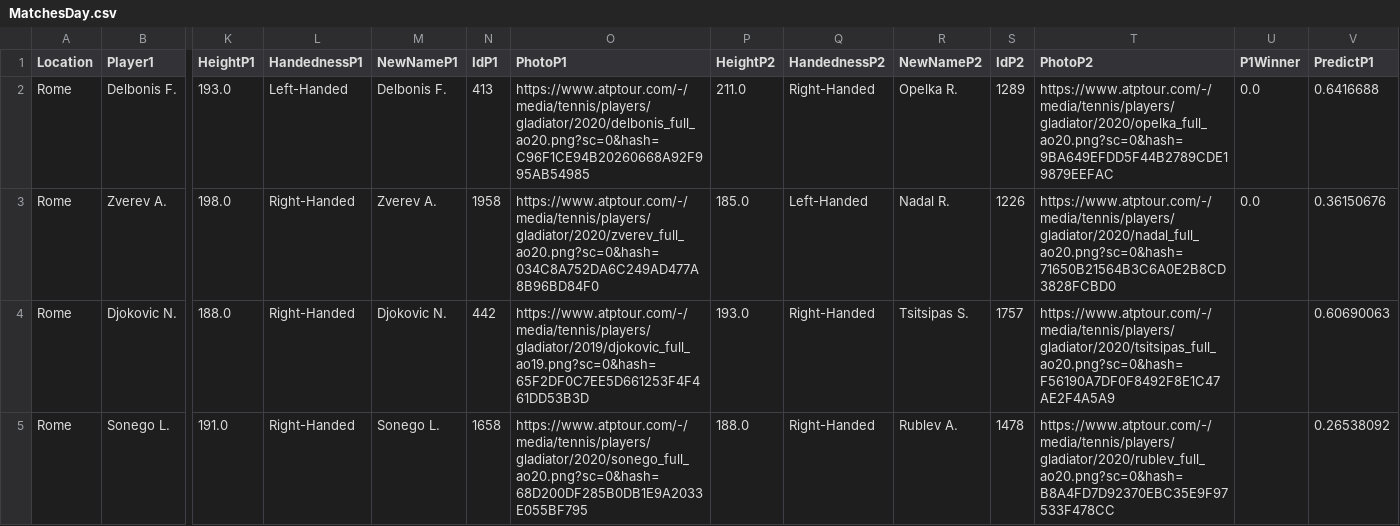
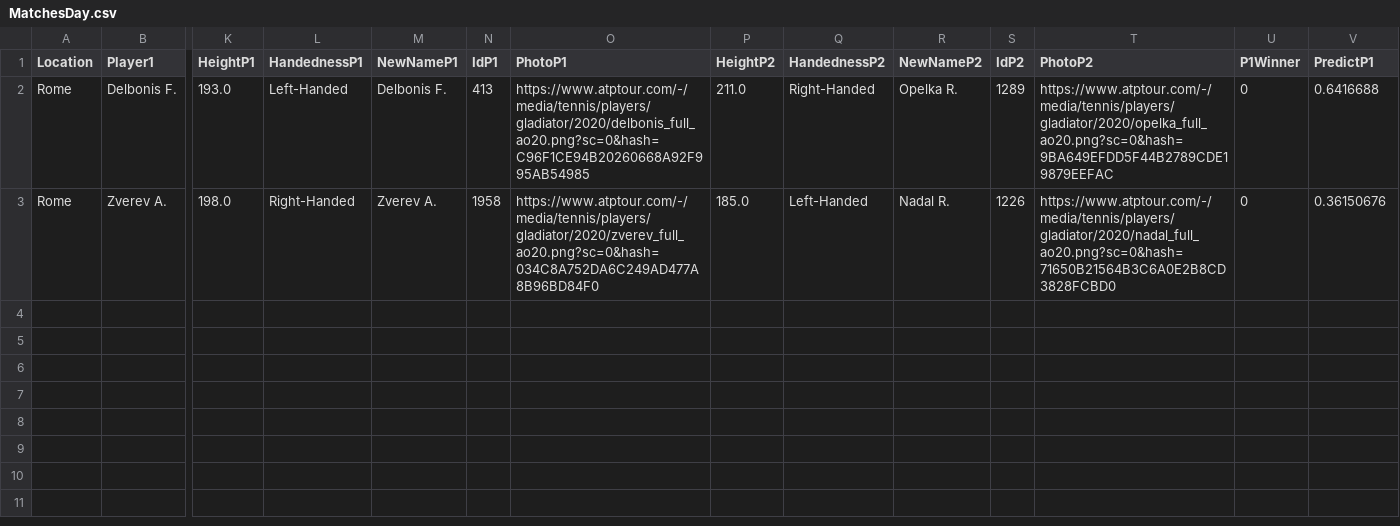
Before and after one commit to pmecchia/atp-prediction-webapp, a CSV file: MatchesDay.csv, drawn as a sheet; only a part is shown, gaps mark what is left out; rows hold the shown columns only; the diff names each change by its address in the sheet, - before the commit and + after, or states it on an @@ line.

Commit message:
Update MatchesDay.csv

```diff
--- a/MatchesDay.csv
+++ b/MatchesDay.csv
-U2:U3 (P1Winner): 0.0
+U2:U3 (P1Winner): 0
-row 4: Rome | Djokovic N. | 188.0 | Right-Handed | Djokovic N. | 442 | https://www.atptour.com/-/media/tennis/players/gladiator/2019/djokovic_full_ao19.png?sc=0&hash=65F2DF0C7EE5D661253F4F461DD53B3D | 193.0 | Right-Handed | Tsitsipas S. | 1757 | https://www.atptour.com/-/media/tennis/players/gladiator/2020/tsitsipas_full_ao20.png?sc=0&hash=F56190A7DF0F8492F8E1C47AE2F4A5A9 |  | 0.60690063
-row 5: Rome | Sonego L. | 191.0 | Right-Handed | Sonego L. | 1658 | https://www.atptour.com/-/media/tennis/players/gladiator/2020/sonego_full_ao20.png?sc=0&hash=68D200DF285B0DB1E9A2033E055BF795 | 188.0 | Right-Handed | Rublev A. | 1478 | https://www.atptour.com/-/media/tennis/players/gladiator/2020/rublev_full_ao20.png?sc=0&hash=B8A4FD7D92370EBC35E9F97533F478CC |  | 0.26538092
```
